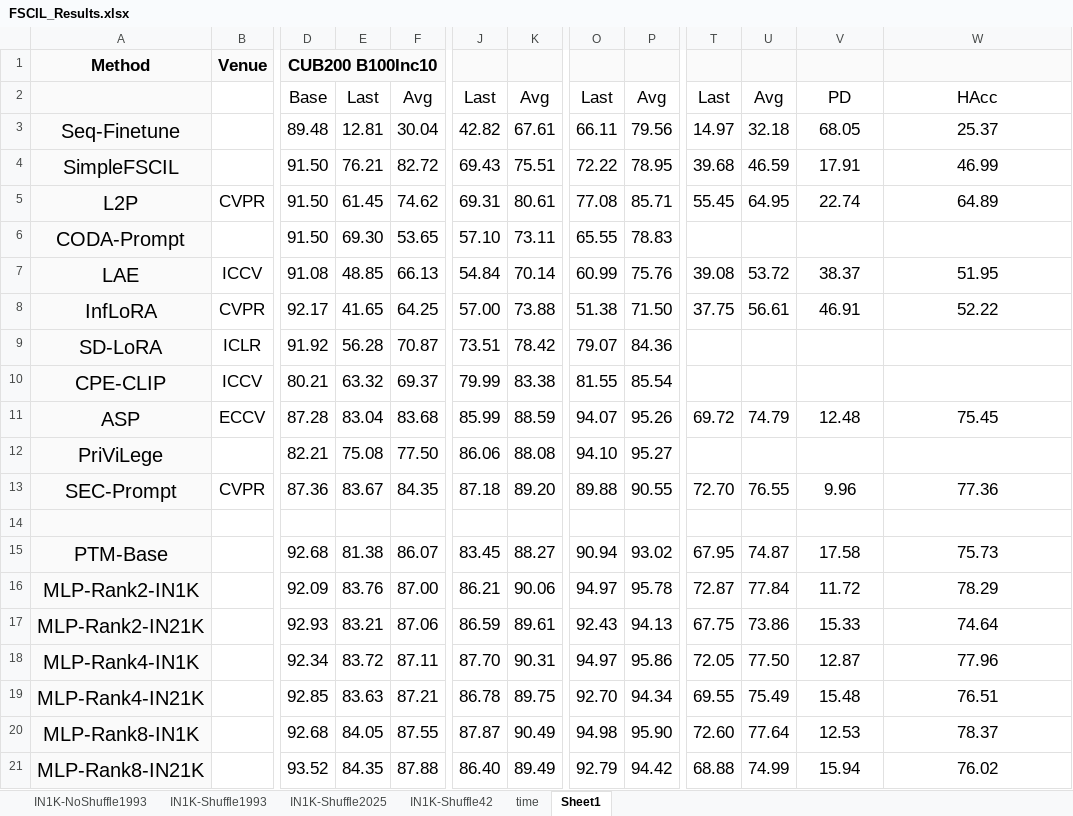
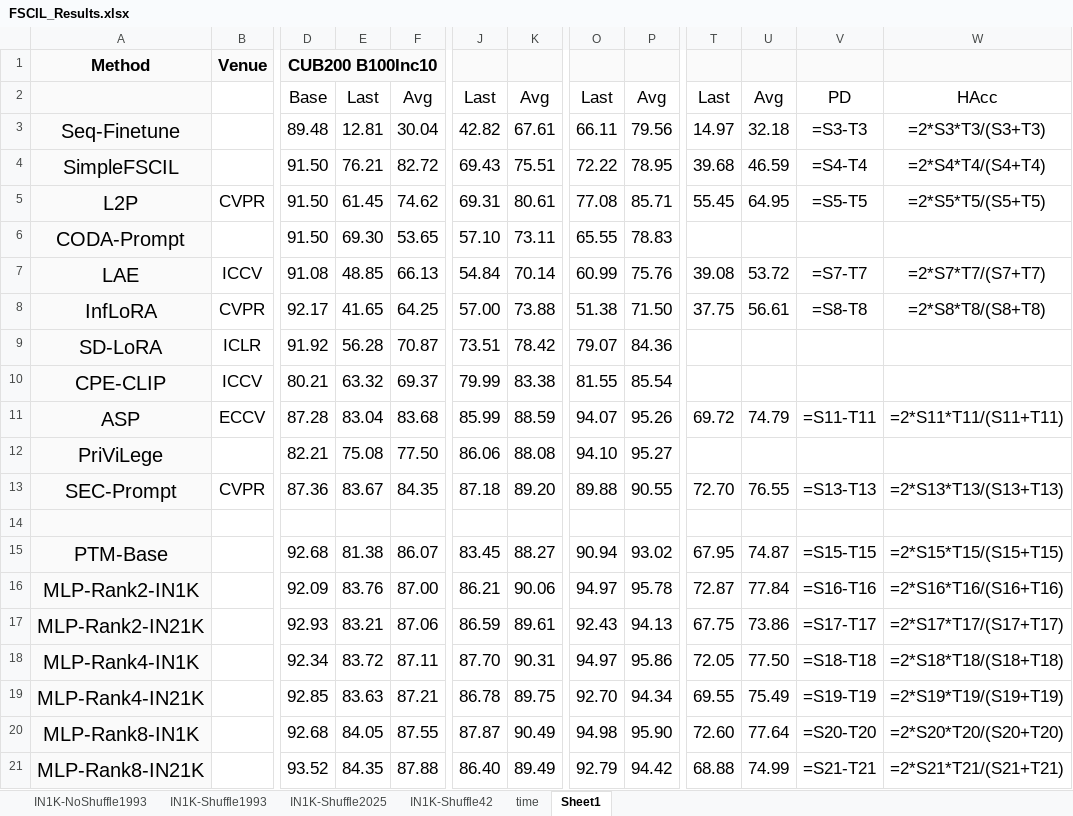
Before and after one commit to Geeks-Z/Awesome-FSCIL, an Excel workbook: FSCIL_Results.xlsx, sheet Sheet1, drawn as a sheet; only a part is shown, gaps mark what is left out; values as stored, in another font and other column widths than the file's, no borders; formulas without a stored value are shown as written; conditional formats not drawn; the diff covers the shown part only; the diff names each change by its address in the sheet, - before the commit and + after, or states it on an @@ line.

```diff
--- a/FSCIL_Results.xlsx (sheet Sheet1)
+++ b/FSCIL_Results.xlsx (sheet Sheet1)
-E1:F1 fill: #FAFAFA
+E1:F1 fill: none
-J1:K1 fill: #FAFAFA
+J1:K1 fill: none
-O1:P1 fill: #FAFAFA
+O1:P1 fill: none
-T1:W1 fill: #FAFAFA
+T1:W1 fill: none
-V3: 68.05
+V3: =S3-T3
-W3: 25.37
+W3: =2*S3*T3/(S3+T3)
-V4: 17.91
+V4: =S4-T4
-W4: 46.99
+W4: =2*S4*T4/(S4+T4)
-V5: 22.74
+V5: =S5-T5
-W5: 64.89
+W5: =2*S5*T5/(S5+T5)
-V7: 38.37
+V7: =S7-T7
-W7: 51.95
+W7: =2*S7*T7/(S7+T7)
-V8: 46.91
+V8: =S8-T8
-W8: 52.22
+W8: =2*S8*T8/(S8+T8)
-V11: 12.48
+V11: =S11-T11
-W11: 75.45
+W11: =2*S11*T11/(S11+T11)
-V13: 9.96
+V13: =S13-T13
-W13: 77.36
+W13: =2*S13*T13/(S13+T13)
-V15: 17.58
+V15: =S15-T15
-W15: 75.73
+W15: =2*S15*T15/(S15+T15)
-V16: 11.72
+V16: =S16-T16
-W16: 78.29
+W16: =2*S16*T16/(S16+T16)
-V17: 15.33
+V17: =S17-T17
-W17: 74.64
+W17: =2*S17*T17/(S17+T17)
-V18: 12.87
+V18: =S18-T18
-W18: 77.96
+W18: =2*S18*T18/(S18+T18)
-V19: 15.48
+V19: =S19-T19
-W19: 76.51
+W19: =2*S19*T19/(S19+T19)
-V20: 12.53
+V20: =S20-T20
-W20: 78.37
+W20: =2*S20*T20/(S20+T20)
-V21: 15.94
+V21: =S21-T21
-W21: 76.02
+W21: =2*S21*T21/(S21+T21)
```
Also changed, not shown: 20 edited cells elsewhere in this sheet, sheet IN1K-NoShuffle1993, sheet time, sheet IN1K-Shuffle1993, sheet IN1K-Shuffle42, sheet IN1K-Shuffle2025, hidden cells, 44 other files.
